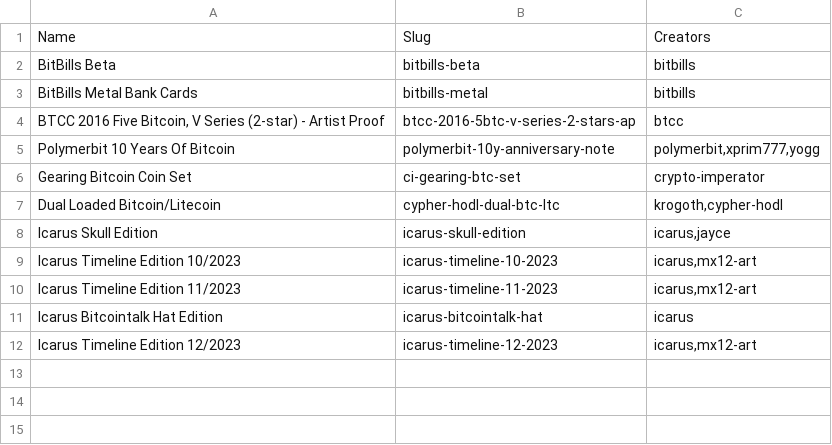
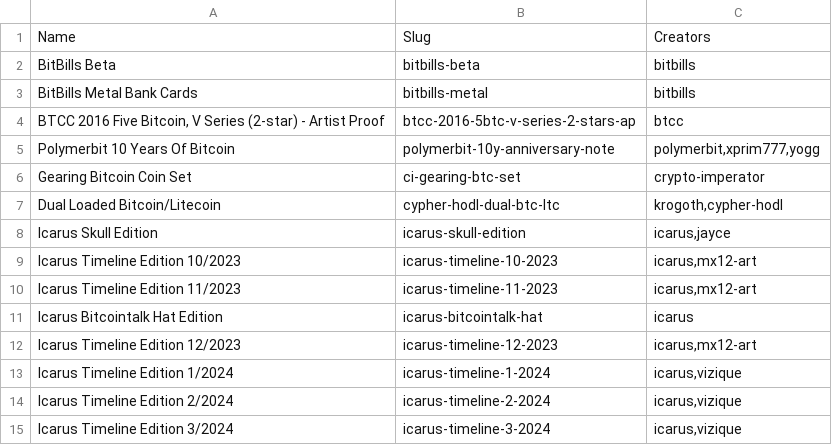
Before and after one commit to RaghavSood/collectibles, a CSV file: storage/sqlite/migrations/seeds/series.csv, drawn as a sheet.

Commit message:
notes,seeds: Icarus Timeline Q1 2024

```diff
--- a/storage/sqlite/migrations/seeds/series.csv
+++ b/storage/sqlite/migrations/seeds/series.csv
@@ -12 +12,4 @@ Icarus Bitcointalk Hat Edition,icarus-bitcointalk-hat,icarus
 Icarus Timeline Edition 12/2023,icarus-timeline-12-2023,"icarus,mx12-art"
+Icarus Timeline Edition 1/2024,icarus-timeline-1-2024,"icarus,vizique"
+Icarus Timeline Edition 2/2024,icarus-timeline-2-2024,"icarus,vizique"
+Icarus Timeline Edition 3/2024,icarus-timeline-3-2024,"icarus,vizique"
```
Also changed, not shown: storage/sqlite/migrations/seeds/creators.csv, 5 other files.
